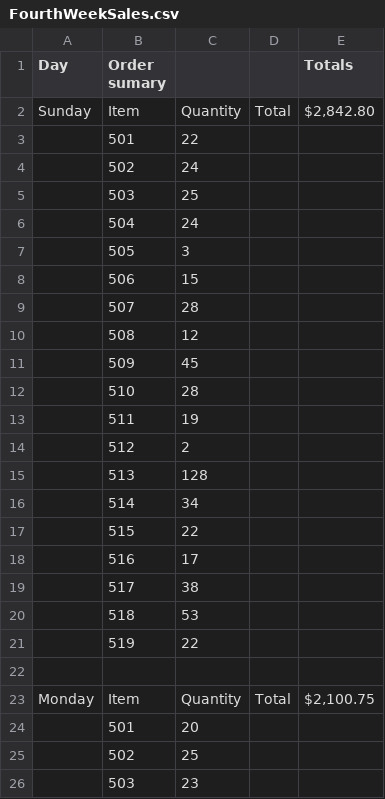
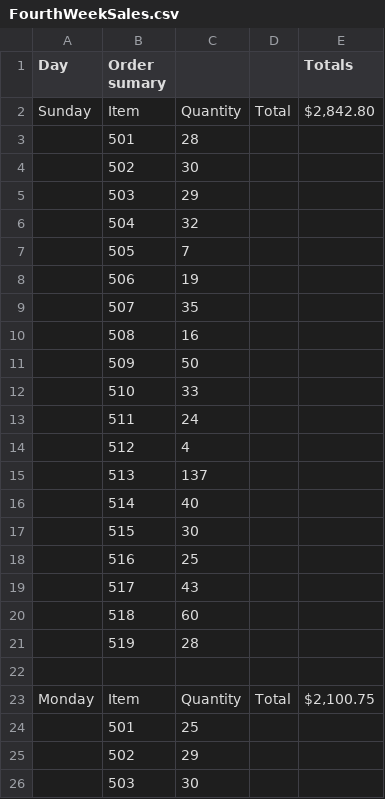
Before and after one commit to josley88/LaynesInvManagement, a CSV file: CSCE315-1/FourthWeekSales.csv, drawn as a sheet; only a part is shown; the diff covers the shown part only.

Commit message:
updated quntity

```diff
--- a/CSCE315-1/FourthWeekSales.csv
+++ b/CSCE315-1/FourthWeekSales.csv
@@ -3,20 +3,20 @@ Sunday,Item,Quantity,Total,"$2,842.80 ",,
-,501,22,,
-,502,24,,
-,503,25,,
-,504,24,,
-,505,3,,
-,506,15,,
-,507,28,,
-,508,12,,
-,509,45,,
-,510,28,,
-,511,19,,
-,512,2,,
-,513,128,,
-,514,34,,
-,515,22,,
-,516,17,,
-,517,38,,
-,518,53,,
-,519,22,,
+,501,28,,
+,502,30,,
+,503,29,,
+,504,32,,
+,505,7,,
+,506,19,,
+,507,35,,
+,508,16,,
+,509,50,,
+,510,33,,
+,511,24,,
+,512,4,,
+,513,137,,
+,514,40,,
+,515,30,,
+,516,25,,
+,517,43,,
+,518,60,,
+,519,28,,
 ,,,,
@@ -24,3 +24,3 @@ Monday,Item,Quantity,Total,"$2,100.75 ",,
-,501,20,,
-,502,25,,
-,503,23,,
+,501,25,,
+,502,29,,
+,503,30,,
```
Also changed, not shown: 111 edited cells elsewhere in this file.
